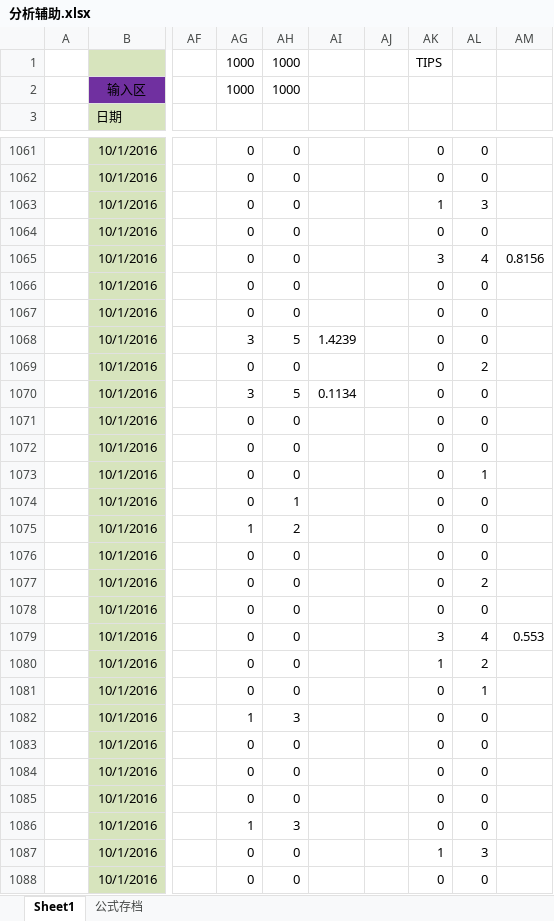
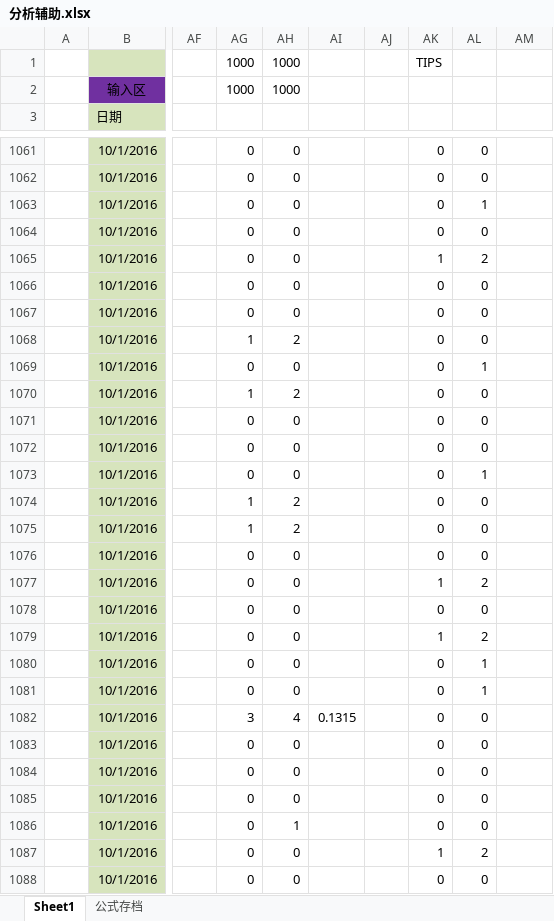
Before and after one commit to sephirothz87/Wtemplate, an Excel workbook: soccer/php/result/analyze/分析辅助.xlsx, sheet Sheet1, drawn as a sheet; only a part is shown, gaps mark what is left out; values as stored, in another font and other column widths than the file's, no borders; conditional formats not drawn; the diff covers the shown part only; the diff names each change by its address in the sheet, - before the commit and + after, or states it on an @@ line.

```diff
--- a/soccer/php/result/analyze/分析辅助.xlsx (sheet Sheet1)
+++ b/soccer/php/result/analyze/分析辅助.xlsx (sheet Sheet1)
-AK1063: 1
+AK1063: 0
-AL1063: 3
+AL1063: 1
-AK1065: 3
+AK1065: 1
-AL1065: 4
+AL1065: 2
-AM1065: 0.8156
+AM1065: (empty)
-AG1068: 3
+AG1068: 1
-AH1068: 5
+AH1068: 2
-AI1068: 1.4239
+AI1068: (empty)
-AL1069: 2
+AL1069: 1
-AG1070: 3
+AG1070: 1
-AH1070: 5
+AH1070: 2
-AI1070: 0.1134
+AI1070: (empty)
-AG1074: 0
+AG1074: 1
-AH1074: 1
+AH1074: 2
-AK1077: 0
+AK1077: 1
-AK1079: 3
+AK1079: 1
-AL1079: 4
+AL1079: 2
-AM1079: 0.553
+AM1079: (empty)
-AK1080: 1
+AK1080: 0
-AL1080: 2
+AL1080: 1
-AG1082: 1
+AG1082: 3
-AH1082: 3
+AH1082: 4
-AI1082: (empty)
+AI1082: 0.1315
-AG1086: 1
+AG1086: 0
-AH1086: 3
+AH1086: 1
-AL1087: 3
+AL1087: 2
```
Also changed, not shown: 5 added rows, 5 removed rows and 1142 edited cells elsewhere in this sheet, sheet 公式存档, hidden cells, 1 other file.
